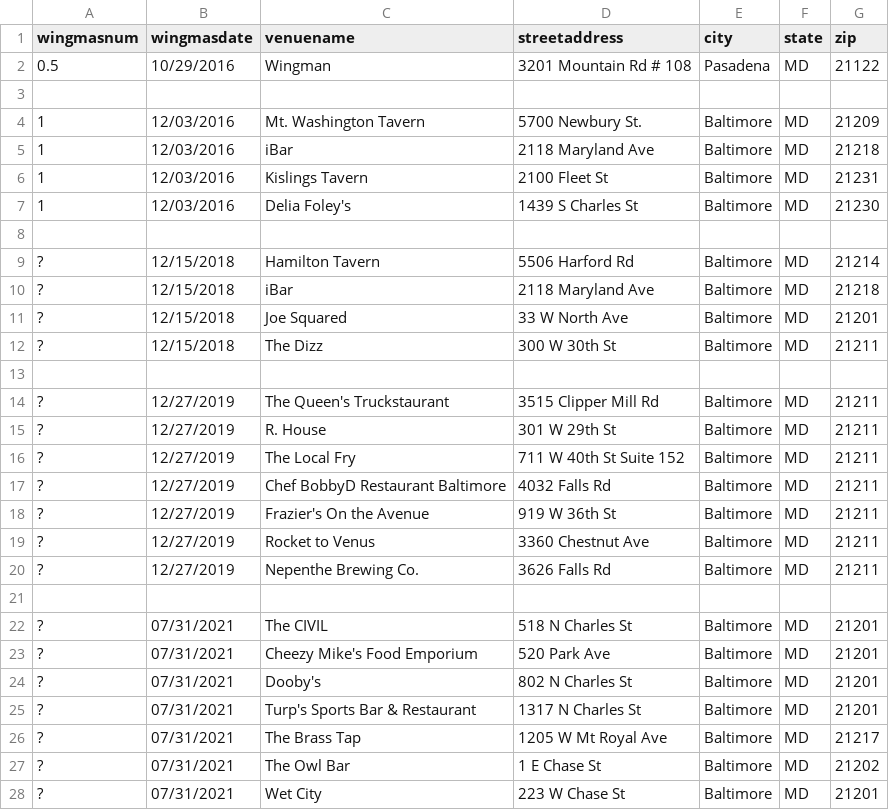
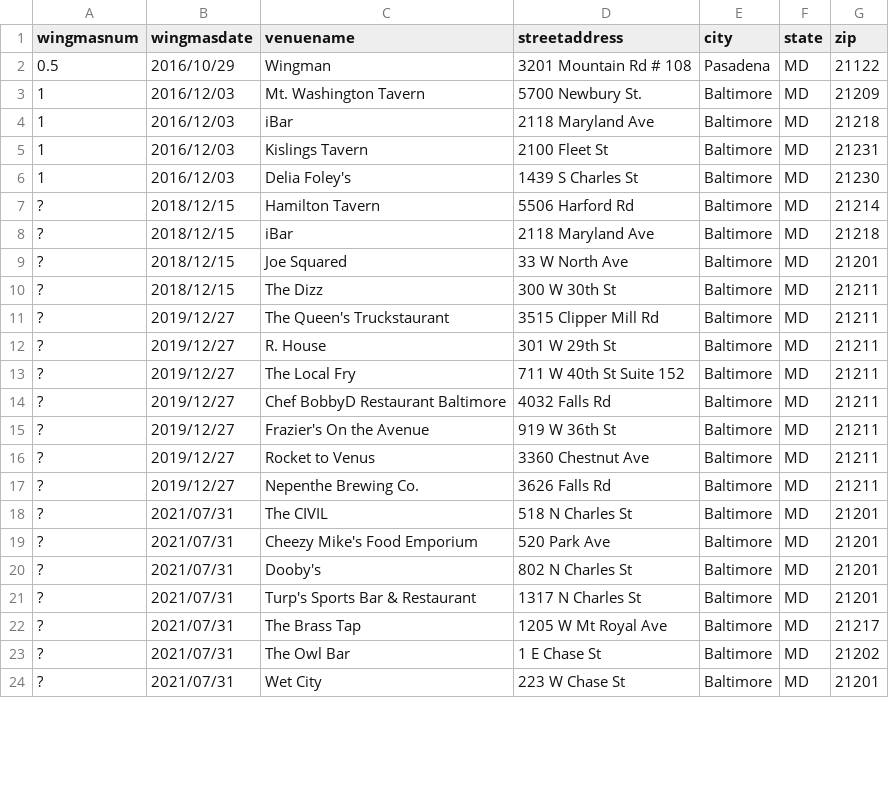
Before and after one commit to sm3llmys0x/wingmas, a CSV file: _data/wingvenues.csv, drawn as a sheet; only a part is shown; the diff covers the shown part only.

```diff
--- a/_data/wingvenues.csv
+++ b/_data/wingvenues.csv
@@ -1,28 +1,24 @@
 wingmasnum,wingmasdate,venuename,streetaddress,city,state,zip
-0.5,10/29/2016,Wingman,3201 Mountain Rd # 108,Pasadena,MD,21122
-
-1,12/03/2016,Mt. Washington Tavern, 5700 Newbury St.,Baltimore,MD,21209
-1,12/03/2016,iBar,2118 Maryland Ave,Baltimore,MD,21218
-1,12/03/2016,Kislings Tavern,2100 Fleet St,Baltimore,MD,21231
-1,12/03/2016,Delia Foley's,1439 S Charles St,Baltimore,MD,21230
-
-?,12/15/2018,Hamilton Tavern,5506 Harford Rd,Baltimore,MD,21214
-?,12/15/2018,iBar,2118 Maryland Ave,Baltimore,MD,21218
-?,12/15/2018,Joe Squared,33 W North Ave,Baltimore,MD,21201
-?,12/15/2018,The Dizz,300 W 30th St,Baltimore,MD,21211
-
-?,12/27/2019,The Queen's Truckstaurant,3515 Clipper Mill Rd,Baltimore,MD,21211
-?,12/27/2019,R. House,301 W 29th St,Baltimore,MD,21211
-?,12/27/2019,The Local Fry,711 W 40th St Suite 152,Baltimore,MD,21211
-?,12/27/2019,Chef BobbyD Restaurant Baltimore,4032 Falls Rd,Baltimore,MD,21211
-?,12/27/2019,Frazier's On the Avenue,919 W 36th St,Baltimore,MD,21211
-?,12/27/2019,Rocket to Venus,3360 Chestnut Ave,Baltimore,MD,21211
-?,12/27/2019,Nepenthe Brewing Co.,3626 Falls Rd,Baltimore,MD,21211
-
-?,07/31/2021,The CIVIL,518 N Charles St,Baltimore,MD,21201
-?,07/31/2021,Cheezy Mike's Food Emporium,520 Park Ave,Baltimore,MD,21201
-?,07/31/2021,Dooby's,802 N Charles St,Baltimore,MD,21201
-?,07/31/2021,Turp's Sports Bar & Restaurant,1317 N Charles St,Baltimore,MD,21201
-?,07/31/2021,The Brass Tap,1205 W Mt Royal Ave,Baltimore,MD,21217
-?,07/31/2021,The Owl Bar,1 E Chase St,Baltimore,MD,21202
-?,07/31/2021,Wet City,223 W Chase St,Baltimore,MD, 21201
+0.5,2016/10/29,Wingman,3201 Mountain Rd # 108,Pasadena,MD,21122
+1,2016/12/03,Mt. Washington Tavern, 5700 Newbury St.,Baltimore,MD,21209
+1,2016/12/03,iBar,2118 Maryland Ave,Baltimore,MD,21218
+1,2016/12/03,Kislings Tavern,2100 Fleet St,Baltimore,MD,21231
+1,2016/12/03,Delia Foley's,1439 S Charles St,Baltimore,MD,21230
+?,2018/12/15,Hamilton Tavern,5506 Harford Rd,Baltimore,MD,21214
+?,2018/12/15,iBar,2118 Maryland Ave,Baltimore,MD,21218
+?,2018/12/15,Joe Squared,33 W North Ave,Baltimore,MD,21201
+?,2018/12/15,The Dizz,300 W 30th St,Baltimore,MD,21211
+?,2019/12/27,The Queen's Truckstaurant,3515 Clipper Mill Rd,Baltimore,MD,21211
+?,2019/12/27,R. House,301 W 29th St,Baltimore,MD,21211
+?,2019/12/27,The Local Fry,711 W 40th St Suite 152,Baltimore,MD,21211
+?,2019/12/27,Chef BobbyD Restaurant Baltimore,4032 Falls Rd,Baltimore,MD,21211
+?,2019/12/27,Frazier's On the Avenue,919 W 36th St,Baltimore,MD,21211
+?,2019/12/27,Rocket to Venus,3360 Chestnut Ave,Baltimore,MD,21211
+?,2019/12/27,Nepenthe Brewing Co.,3626 Falls Rd,Baltimore,MD,21211
+?,2021/07/31,The CIVIL,518 N Charles St,Baltimore,MD,21201
+?,2021/07/31,Cheezy Mike's Food Emporium,520 Park Ave,Baltimore,MD,21201
+?,2021/07/31,Dooby's,802 N Charles St,Baltimore,MD,21201
+?,2021/07/31,Turp's Sports Bar & Restaurant,1317 N Charles St,Baltimore,MD,21201
+?,2021/07/31,The Brass Tap,1205 W Mt Royal Ave,Baltimore,MD,21217
+?,2021/07/31,The Owl Bar,1 E Chase St,Baltimore,MD,21202
+?,2021/07/31,Wet City,223 W Chase St,Baltimore,MD, 21201
```
Also changed, not shown: 2 removed rows and 8 edited cells elsewhere in this file, 6 other files.
